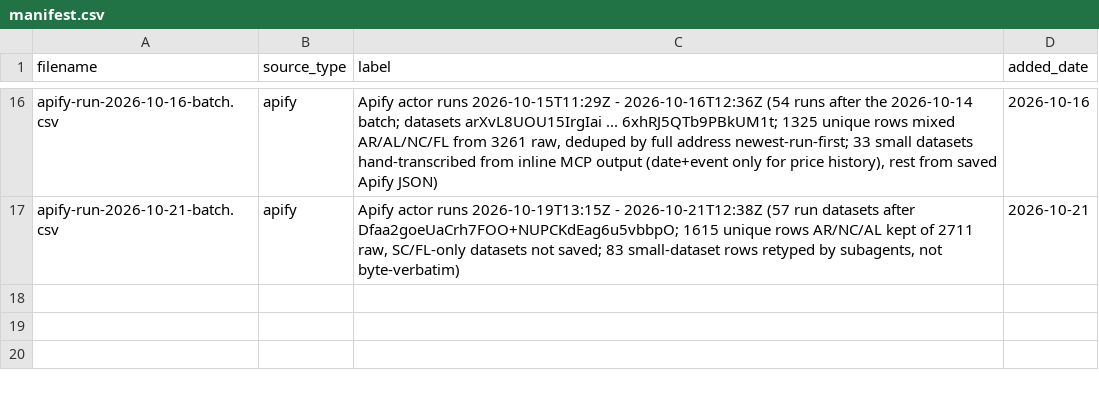
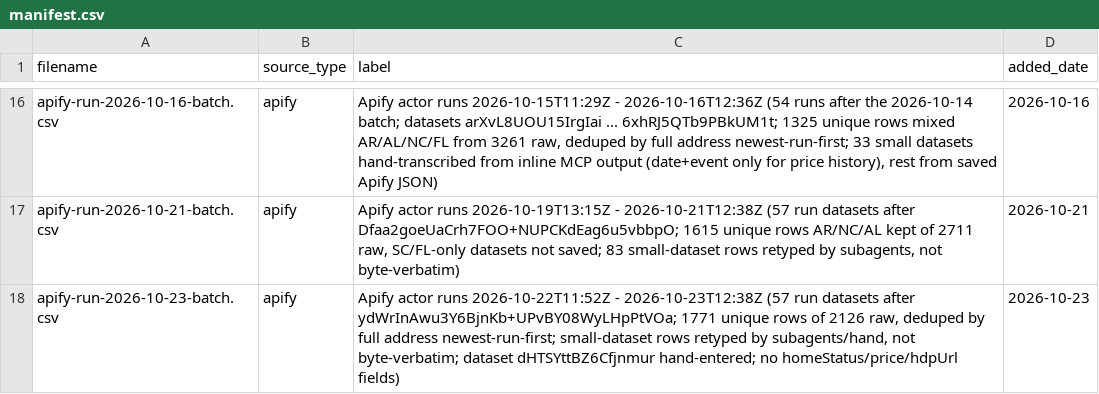
Before and after one commit to Shlomgo/rental-trial, a CSV file: sources/baldwin-county-al/manifest.csv, drawn as a sheet; only a part is shown, gaps mark what is left out.

```diff
--- a/sources/baldwin-county-al/manifest.csv
+++ b/sources/baldwin-county-al/manifest.csv
@@ -17 +17,2 @@ apify-run-2026-10-16-batch.csv,apify,"Apify actor runs 2026-10-15T11:29Z - 2026-
 apify-run-2026-10-21-batch.csv,apify,"Apify actor runs 2026-10-19T13:15Z - 2026-10-21T12:38Z (57 run datasets after Dfaa2goeUaCrh7FOO+NUPCKdEag6u5vbbpO; 1615 unique rows AR/NC/AL kept of 2711 raw, SC/FL-only datasets not saved; 83 small-dataset rows retyped by subagents, not byte-verbatim)",2026-10-21
+apify-run-2026-10-23-batch.csv,apify,"Apify actor runs 2026-10-22T11:52Z - 2026-10-23T12:38Z (57 run datasets after ydWrInAwu3Y6BjnKb+UPvBY08WyLHpPtVOa; 1771 unique rows of 2126 raw, deduped by full address newest-run-first; small-dataset rows retyped by subagents/hand, not byte-verbatim; dataset dHTSYttBZ6Cfjnmur hand-entered; no homeStatus/price/hdpUrl fields)",2026-10-23
```
Also changed, not shown: output/baldwin-county-al-rentals.csv, output/little-rock-ar-rentals.csv, 16 other files.
